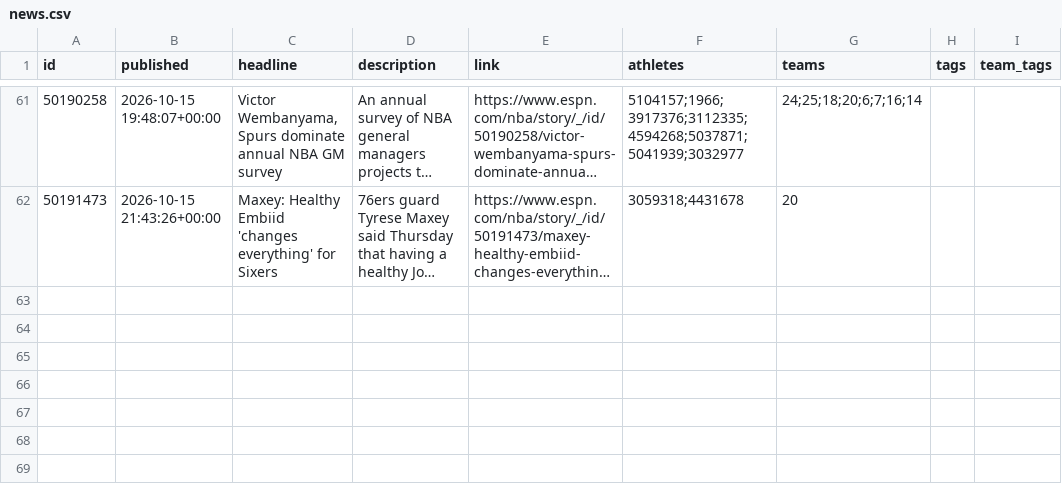
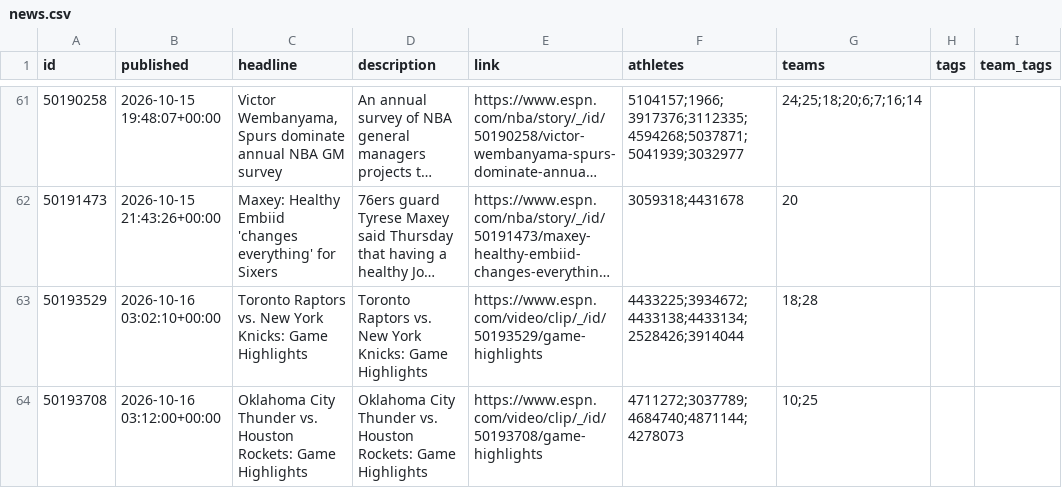
Before and after one commit to Juniorcarl/nba-predictor, a CSV file: data/news.csv, drawn as a sheet; only a part is shown, gaps mark what is left out; long unchanged cells end in …; the diff names each change by its address in the sheet, - before the commit and + after, or states it on an @@ line.

```diff
--- a/data/news.csv
+++ b/data/news.csv
+row 63: 50193529 | 2026-10-16 03:02:10+00:00 | Toronto Raptors vs. New York Knicks: Game Highlights | Toronto Raptors vs. New York Knicks: Game Highlights | https://www.espn.com/video/clip/_/id/50193529/game-highlights | 4433225;3934672;4433138;4433134;2528426;3914044 | 18;28
+row 64: 50193708 | 2026-10-16 03:12:00+00:00 | Oklahoma City Thunder vs. Houston Rockets: Game Highlights | Oklahoma City Thunder vs. Houston Rockets: Game Highlights | https://www.espn.com/video/clip/_/id/50193708/game-highlights | 4711272;3037789;4684740;4871144;4278073 | 10;25
```
Also changed, not shown: data/games/2027.csv, data/logs/projections.csv, 7 other files.
